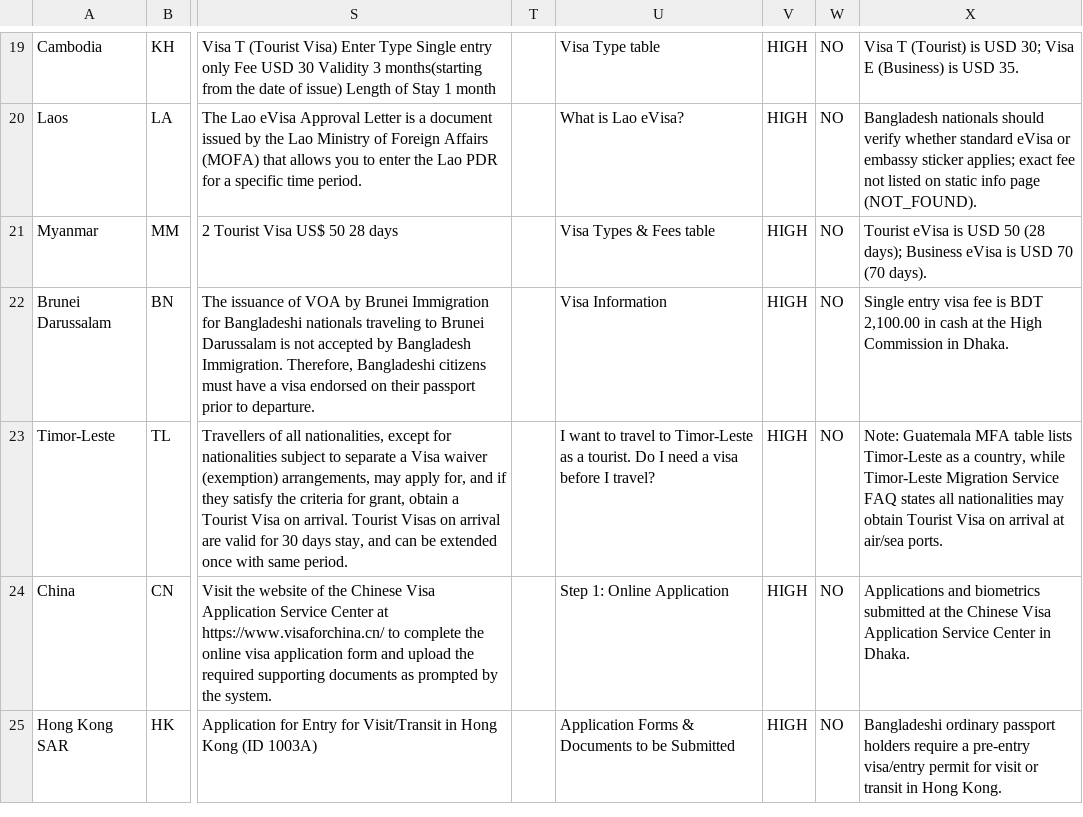
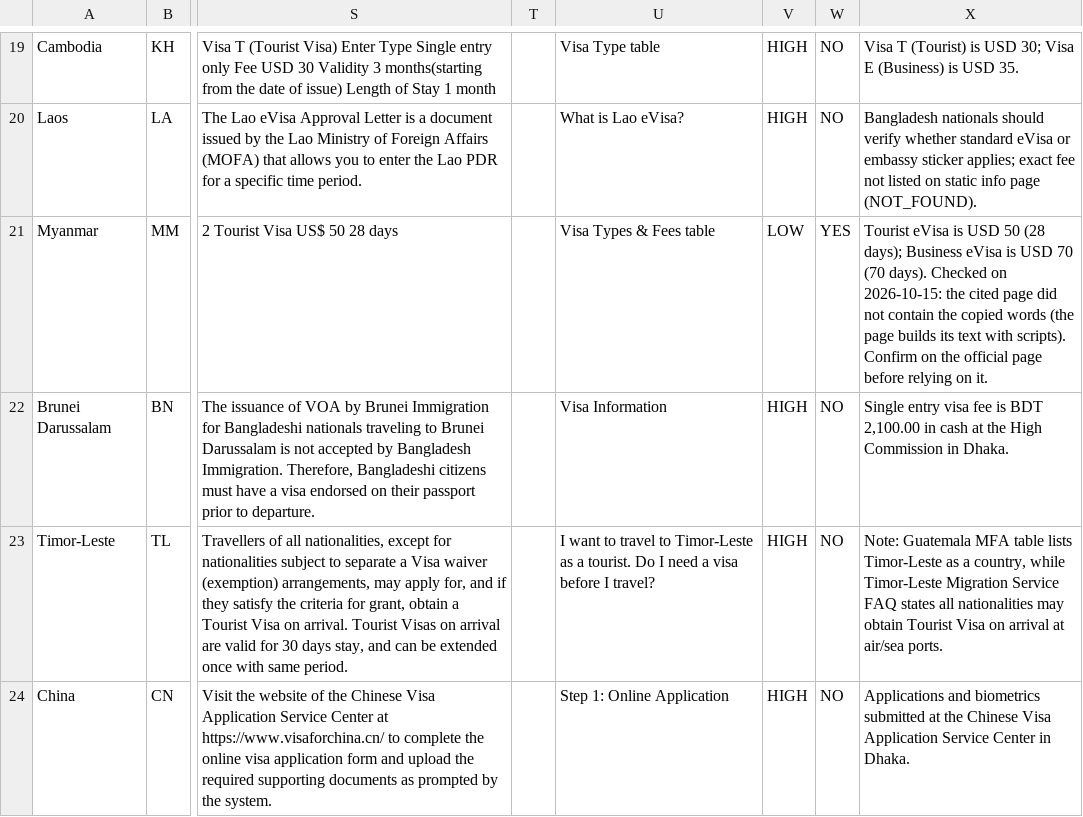
Before and after one commit to sadatnitex/visastack, a CSV file: docs/product/master-profile-enrichment/country-intake/batch-001/0-countries.csv, drawn as a sheet; only a part is shown, gaps mark what is left out; the shorter side is filled out with more unchanged rows; the diff names each change by its address in the sheet, - before the commit and + after, or states it on an @@ line.

```diff
--- a/docs/product/master-profile-enrichment/country-intake/batch-001/0-countries.csv
+++ b/docs/product/master-profile-enrichment/country-intake/batch-001/0-countries.csv
-V21: HIGH
+V21: LOW
-W21: NO
+W21: YES
-X21: …(70 days).
+X21: …(70 days). Checked on 2026-10-15: the cited page did not contain the copied words (the page builds its text with scripts). Confirm on the official page before relying on it.
```
Also changed, not shown: docs/product/master-profile-enrichment/country-intake/batch-001/1-routes.csv, docs/product/master-profile-enrichment/country-intake/batch-001/2-requirements.csv, 7 other files.
